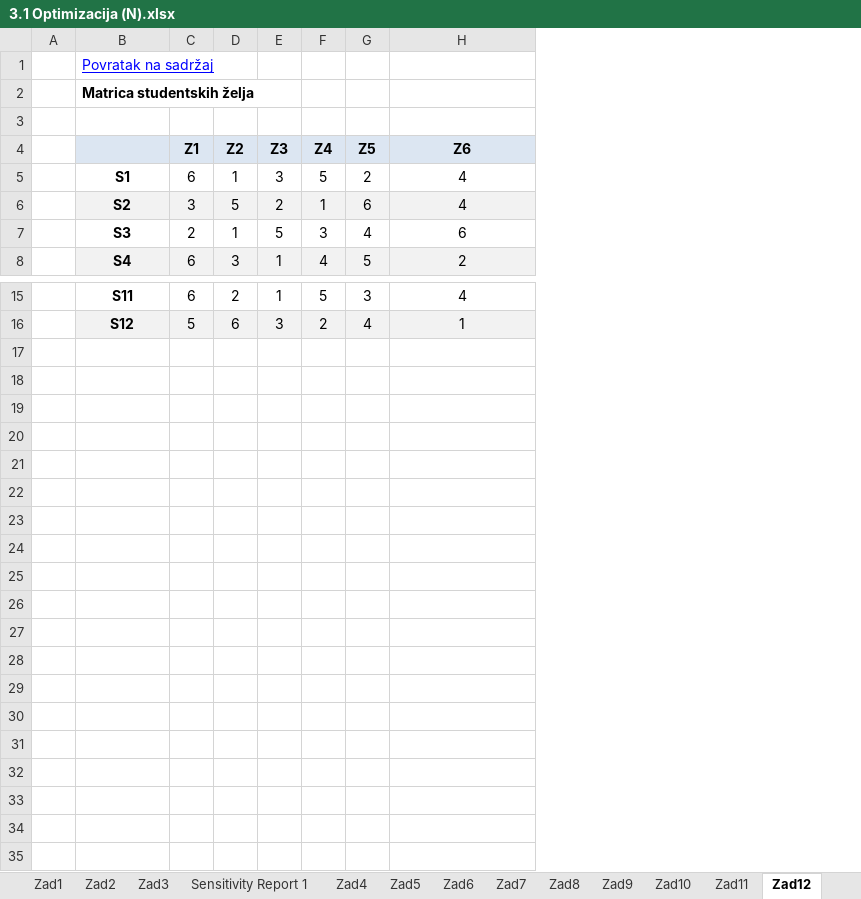
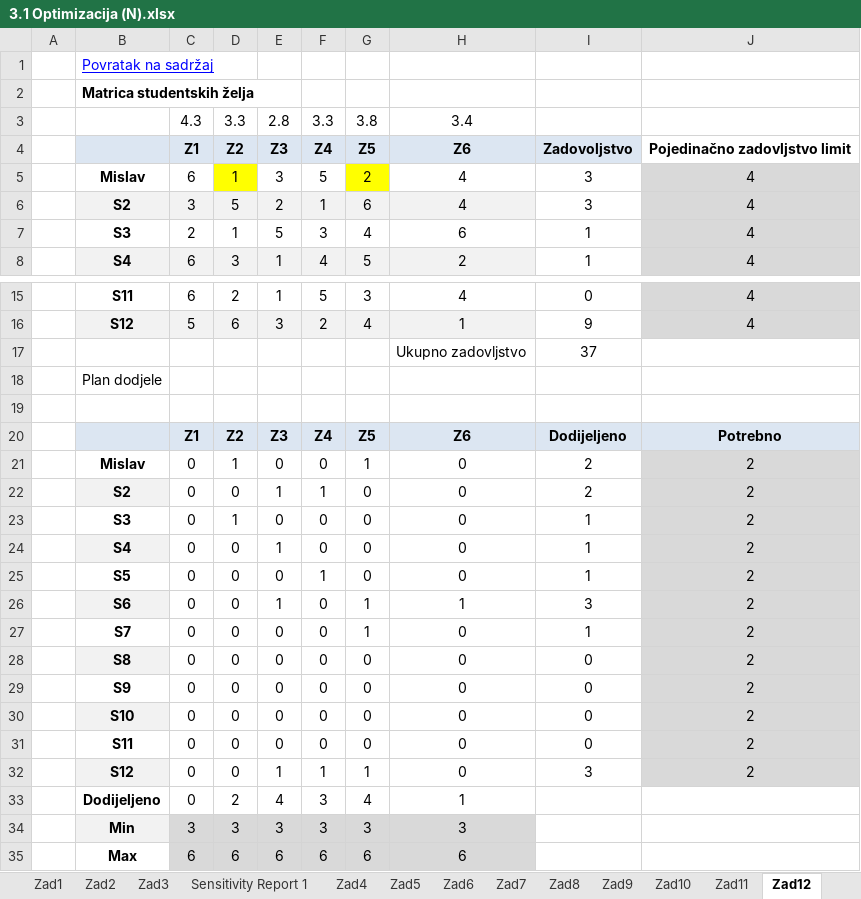
Before and after one commit to karlito786/vern, an Excel workbook: 3.1 Optimizacija (N).xlsx, sheet Zad12, drawn as a sheet; only a part is shown, gaps mark what is left out; values as stored, in another font and other column widths than the file's, no borders; charts and pictures and conditional formats not drawn; the diff names each change by its address in the sheet, - before the commit and + after, or states it on an @@ line.

Commit message:
Add files via upload

```diff
--- a/3.1 Optimizacija (N).xlsx (sheet Zad12)
+++ b/3.1 Optimizacija (N).xlsx (sheet Zad12)
+column I, rows 4-8: Zadovoljstvo | 3 | 3 | 1 | 1; rows 15-16: 0 | 9
+column J, rows 4-8: Pojedinačno zadovljstvo limit | 4 | 4 | 4 | 4; rows 15-16: 4 | 4
-row 3: (empty)
+row 3:  |  | 4.3 | 3.3 | 2.8 | 3.3 | 3.8 | 3.4
-B5: S1
+B5: Mislav
-D5 fill: none
+D5 fill: #FFFF00
-G5 fill: none
+G5 fill: #FFFF00
+row 17:  |  |  |  |  |  |  | Ukupno zadovljstvo | 37
+row 18:  | Plan dodjele
+row 19: (empty)
+row 20:  |  | Z1 | Z2 | Z3 | Z4 | Z5 | Z6 | Dodijeljeno | Potrebno
+row 21:  | Mislav | 0 | 1 | 0 | 0 | 1 | 0 | 2 | 2
+row 22:  | S2 | 0 | 0 | 1 | 1 | 0 | 0 | 2 | 2
+row 23:  | S3 | 0 | 1 | 0 | 0 | 0 | 0 | 1 | 2
+row 24:  | S4 | 0 | 0 | 1 | 0 | 0 | 0 | 1 | 2
+row 25:  | S5 | 0 | 0 | 0 | 1 | 0 | 0 | 1 | 2
+row 26:  | S6 | 0 | 0 | 1 | 0 | 1 | 1 | 3 | 2
+row 27:  | S7 | 0 | 0 | 0 | 0 | 1 | 0 | 1 | 2
+row 28:  | S8 | 0 | 0 | 0 | 0 | 0 | 0 | 0 | 2
+row 29:  | S9 | 0 | 0 | 0 | 0 | 0 | 0 | 0 | 2
+row 30:  | S10 | 0 | 0 | 0 | 0 | 0 | 0 | 0 | 2
+row 31:  | S11 | 0 | 0 | 0 | 0 | 0 | 0 | 0 | 2
+row 32:  | S12 | 0 | 0 | 1 | 1 | 1 | 0 | 3 | 2
+row 33:  | Dodijeljeno | 0 | 2 | 4 | 3 | 4 | 1
+row 34:  | Min | 3 | 3 | 3 | 3 | 3 | 3
+row 35:  | Max | 6 | 6 | 6 | 6 | 6 | 6
```
Also changed, not shown: charts or pictures.
